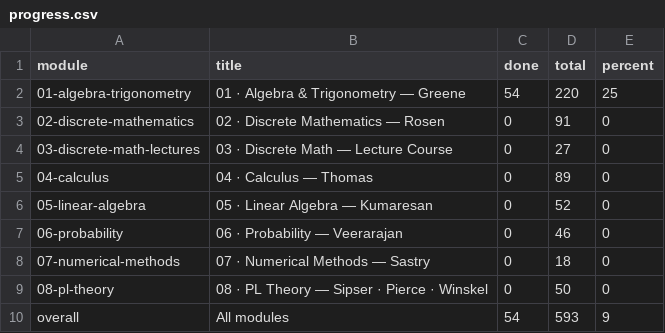
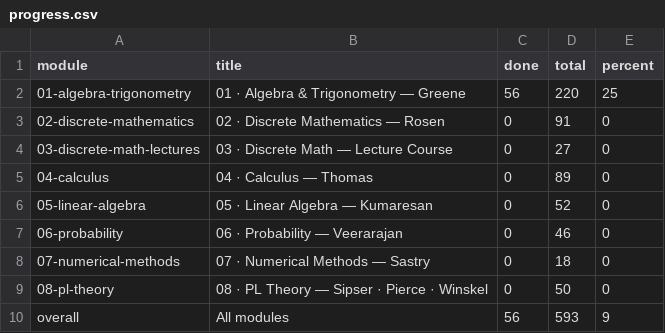
Before and after one commit to Piechutowski/curriculum-math, a CSV file: progress/progress.csv, drawn as a sheet.

```diff
--- a/progress/progress.csv
+++ b/progress/progress.csv
@@ -1,3 +1,3 @@
 module,title,done,total,percent
-01-algebra-trigonometry,"01 · Algebra & Trigonometry — Greene",54,220,25
+01-algebra-trigonometry,"01 · Algebra & Trigonometry — Greene",56,220,25
 02-discrete-mathematics,"02 · Discrete Mathematics — Rosen",0,91,0
@@ -9,2 +9,2 @@ module,title,done,total,percent
 08-pl-theory,"08 · PL Theory — Sipser · Pierce · Winskel",0,50,0
-overall,"All modules",54,593,9
+overall,"All modules",56,593,9
```
Also changed, not shown: progress/log.csv, 5 other files.
